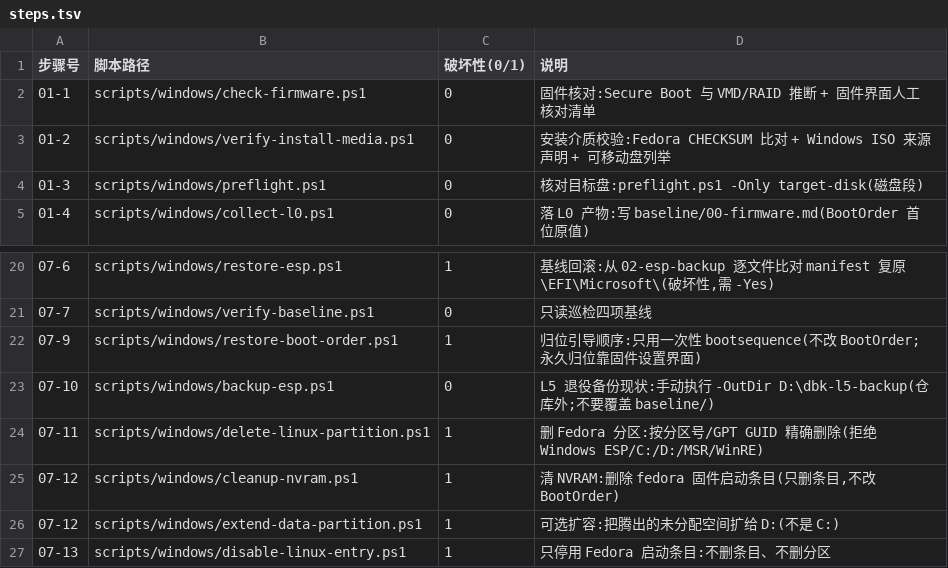
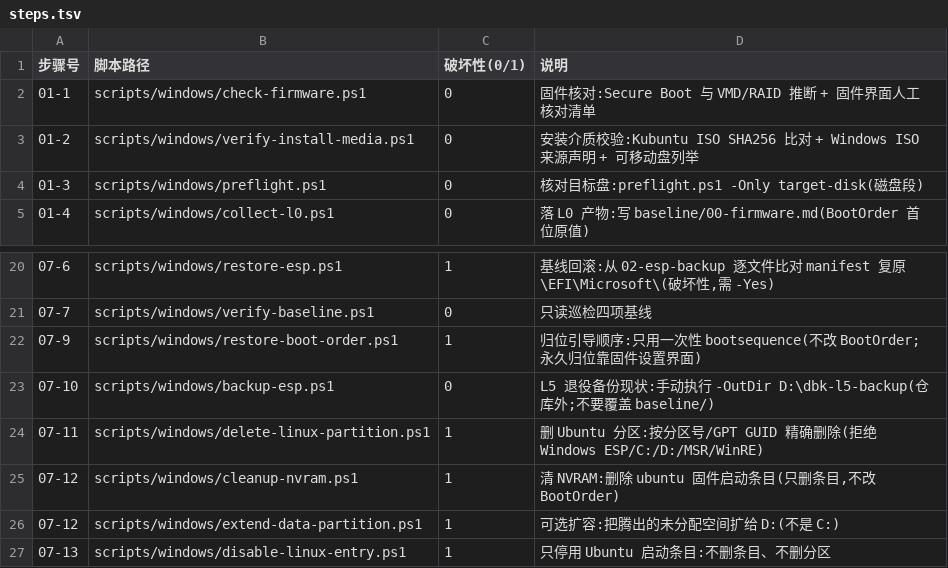
Before and after one commit to Zzz210s/win-linux-dualboot, a TSV file: scripts/windows/steps.tsv, drawn as a sheet; only a part is shown, gaps mark what is left out.

Commit message:
fix(scripts): 修掉脚本内 Fedora 遗留(ESP-Ubuntu、参数改名、巡检口径)

```diff
--- a/scripts/windows/steps.tsv
+++ b/scripts/windows/steps.tsv
@@ -2,3 +2,3 @@
 01-1	scripts/windows/check-firmware.ps1	0	固件核对:Secure Boot 与 VMD/RAID 推断 + 固件界面人工核对清单
-01-2	scripts/windows/verify-install-media.ps1	0	安装介质校验:Fedora CHECKSUM 比对 + Windows ISO 来源声明 + 可移动盘列举
+01-2	scripts/windows/verify-install-media.ps1	0	安装介质校验:Kubuntu ISO SHA256 比对 + Windows ISO 来源声明 + 可移动盘列举
 01-3	scripts/windows/preflight.ps1	0	核对目标盘:preflight.ps1 -Only target-disk(磁盘段)
@@ -23,5 +23,5 @@
 07-10	scripts/windows/backup-esp.ps1	0	L5 退役备份现状:手动执行 -OutDir D:\dbk-l5-backup(仓库外;不要覆盖 baseline/)
-07-11	scripts/windows/delete-linux-partition.ps1	1	删 Fedora 分区:按分区号/GPT GUID 精确删除(拒绝 Windows ESP/C:/D:/MSR/WinRE)
-07-12	scripts/windows/cleanup-nvram.ps1	1	清 NVRAM:删除 fedora 固件启动条目(只删条目,不改 BootOrder)
+07-11	scripts/windows/delete-linux-partition.ps1	1	删 Ubuntu 分区:按分区号/GPT GUID 精确删除(拒绝 Windows ESP/C:/D:/MSR/WinRE)
+07-12	scripts/windows/cleanup-nvram.ps1	1	清 NVRAM:删除 ubuntu 固件启动条目(只删条目,不改 BootOrder)
 07-12	scripts/windows/extend-data-partition.ps1	1	可选扩容:把腾出的未分配空间扩给 D:(不是 C:)
-07-13	scripts/windows/disable-linux-entry.ps1	1	只停用 Fedora 启动条目:不删条目、不删分区
+07-13	scripts/windows/disable-linux-entry.ps1	1	只停用 Ubuntu 启动条目:不删条目、不删分区
```
Also changed, not shown: 20 other files.
